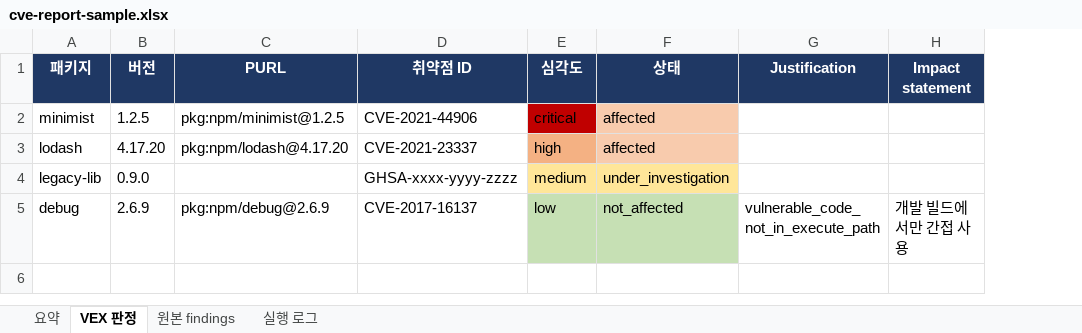
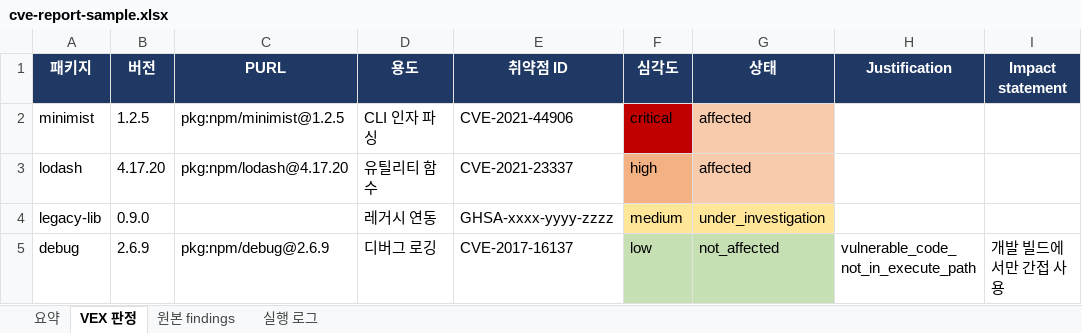
Before and after one commit to allbegray/gorani, an Excel workbook: samples/cve-scan/cve-report-sample.xlsx, sheet VEX 판정, drawn as a sheet; only a part is shown; values as stored, in another font and other column widths than the file's, no borders; the diff names each change by its address in the sheet, - before the commit and + after, or states it on an @@ line.

```diff
--- a/samples/cve-scan/cve-report-sample.xlsx (sheet VEX 판정)
+++ b/samples/cve-scan/cve-report-sample.xlsx (sheet VEX 판정)
+column D (용도), rows 2-5: CLI 인자 파싱 | 유틸리티 함수 | 레거시 연동 | 디버그 로깅
```
Also changed, not shown: sheet 요약, 10 other files.
